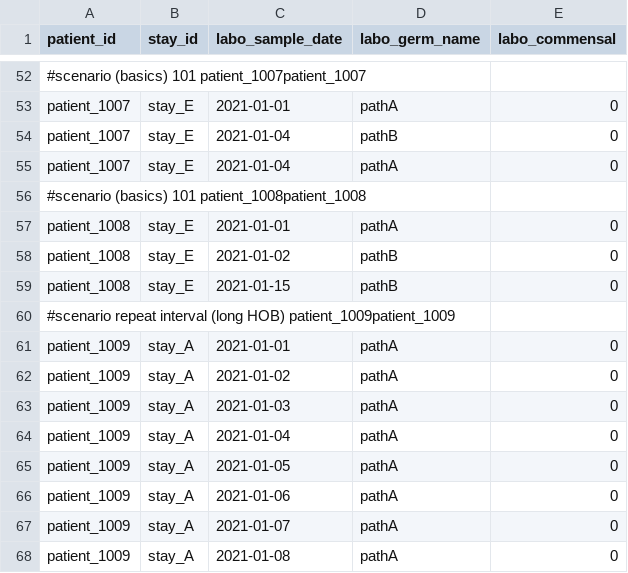
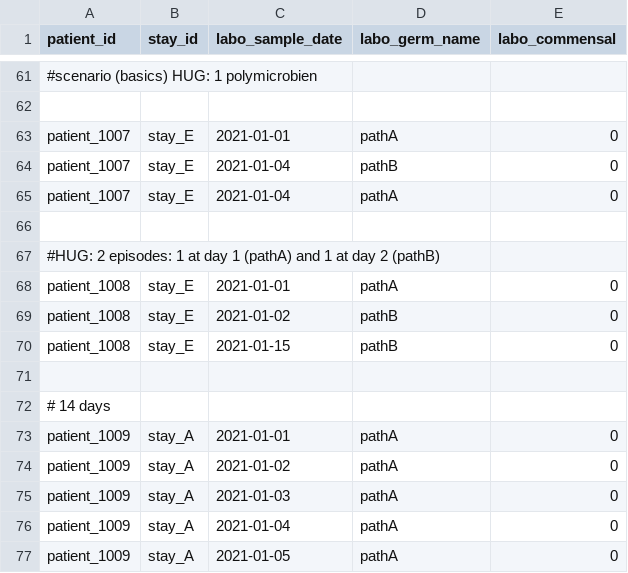
Before and after one commit to ddtxra/hob, a TSV file: static/cases.tsv, drawn as a sheet; only a part is shown, gaps mark what is left out; the shorter side is filled out with more unchanged rows; addresses are those after the commit; the diff covers the shown part only; the diff names each change by its address in the sheet, - before the commit and + after, or states it on an @@ line.

```diff
--- a/static/cases.tsv
+++ b/static/cases.tsv
-A61 (patient_id): #scenario (basics) 101 patient_1007patient_1007
+A61 (patient_id): #scenario (basics) HUG: 1 polymicrobien
+row 62: (empty)
+row 66: (empty)
-A67 (patient_id): #scenario (basics) 101 patient_1008patient_1008
+A67 (patient_id): #HUG: 2 episodes: 1 at day 1 (pathA) and 1 at day 2 (pathB)
+row 71: (empty)
-A72 (patient_id): #scenario repeat interval (long HOB) patient_1009patient_1009
+A72 (patient_id): # 14 days
```
Also changed, not shown: 20 added rows, 1 moved row and 12 edited cells elsewhere in this file.
